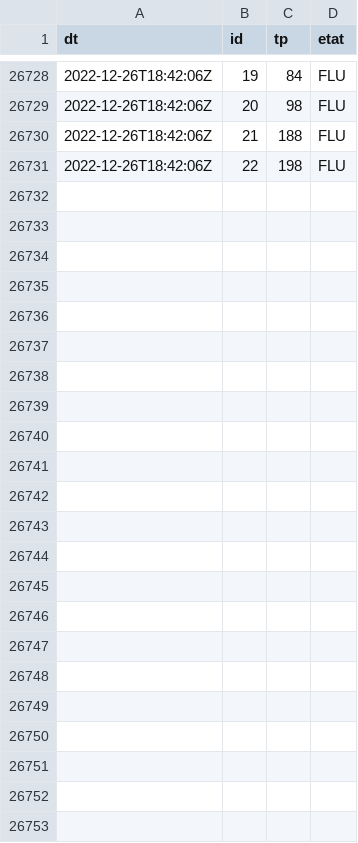
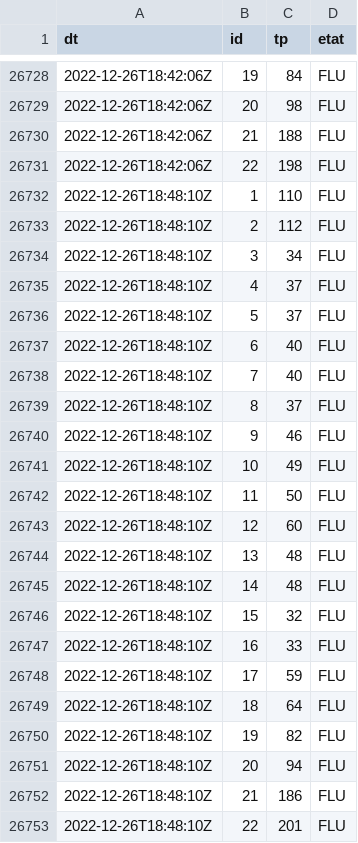
Before and after one commit to glefait/public-data, a CSV file: mq/routeinfo/tp.csv, drawn as a sheet; only a part is shown, gaps mark what is left out; the diff names each change by its address in the sheet, - before the commit and + after, or states it on an @@ line.

```diff
--- a/mq/routeinfo/tp.csv
+++ b/mq/routeinfo/tp.csv
+row 26732: 2022-12-26T18:48:10Z | 1 | 110 | FLU
+row 26733: 2022-12-26T18:48:10Z | 2 | 112 | FLU
+row 26734: 2022-12-26T18:48:10Z | 3 | 34 | FLU
+row 26735: 2022-12-26T18:48:10Z | 4 | 37 | FLU
+row 26736: 2022-12-26T18:48:10Z | 5 | 37 | FLU
+row 26737: 2022-12-26T18:48:10Z | 6 | 40 | FLU
+row 26738: 2022-12-26T18:48:10Z | 7 | 40 | FLU
+row 26739: 2022-12-26T18:48:10Z | 8 | 37 | FLU
+row 26740: 2022-12-26T18:48:10Z | 9 | 46 | FLU
+row 26741: 2022-12-26T18:48:10Z | 10 | 49 | FLU
+row 26742: 2022-12-26T18:48:10Z | 11 | 50 | FLU
+row 26743: 2022-12-26T18:48:10Z | 12 | 60 | FLU
+row 26744: 2022-12-26T18:48:10Z | 13 | 48 | FLU
+row 26745: 2022-12-26T18:48:10Z | 14 | 48 | FLU
+row 26746: 2022-12-26T18:48:10Z | 15 | 32 | FLU
+row 26747: 2022-12-26T18:48:10Z | 16 | 33 | FLU
+row 26748: 2022-12-26T18:48:10Z | 17 | 59 | FLU
+row 26749: 2022-12-26T18:48:10Z | 18 | 64 | FLU
+row 26750: 2022-12-26T18:48:10Z | 19 | 82 | FLU
+row 26751: 2022-12-26T18:48:10Z | 20 | 94 | FLU
+row 26752: 2022-12-26T18:48:10Z | 21 | 186 | FLU
+row 26753: 2022-12-26T18:48:10Z | 22 | 201 | FLU
```
